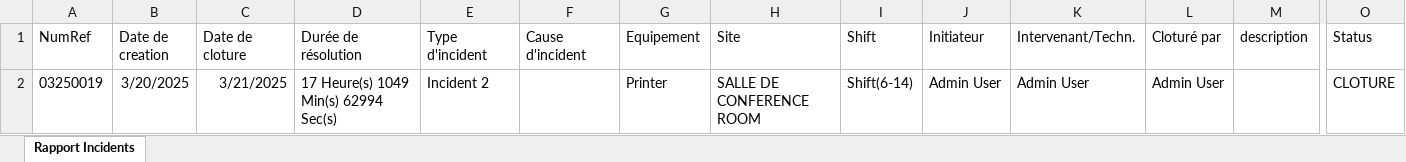
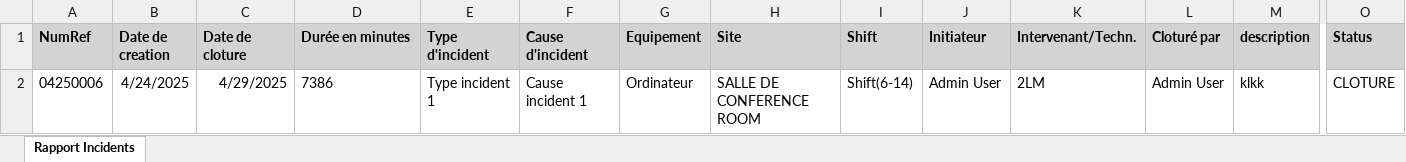
Before and after one commit to tsdcloud/Incident-Manager, an Excel workbook: exports/incidents_report.xlsx, sheet Rapport Incidents, drawn as a sheet; only a part is shown, gaps mark what is left out; values as stored, in another font and other column widths than the file's, no borders; removed rows and columns are numbered as before the commit, all else as after; rows hold the shown columns only; the diff covers the shown part only; the diff names each change by its address in the sheet, - before the commit and + after, or states it on an @@ line.

Commit message:
fix fetch status

```diff
--- a/exports/incidents_report.xlsx (sheet Rapport Incidents)
+++ b/exports/incidents_report.xlsx (sheet Rapport Incidents)
@@ A1:O1 fill: none → #D3D3D3, bold: off → on @@
-D1: Durée de résolution
+D1: Durée en minutes
-row 2: 03250019 | 3/20/2025 | 3/21/2025 | 17 Heure(s) 1049 Min(s) 62994 Sec(s) | Incident 2 |  | Printer | SALLE DE CONFERENCE ROOM | Shift(6-14) | Admin User | Admin User | Admin User |  | CLOTURE
+row 2: 04250006 | 4/24/2025 | 4/29/2025 | 7386 | Type incident 1 | Cause incident 1 | Ordinateur | SALLE DE CONFERENCE ROOM | Shift(6-14) | Admin User | 2LM | Admin User | klkk | CLOTURE
```
Also changed, not shown: cell formats elsewhere in this sheet, 15 other files.
